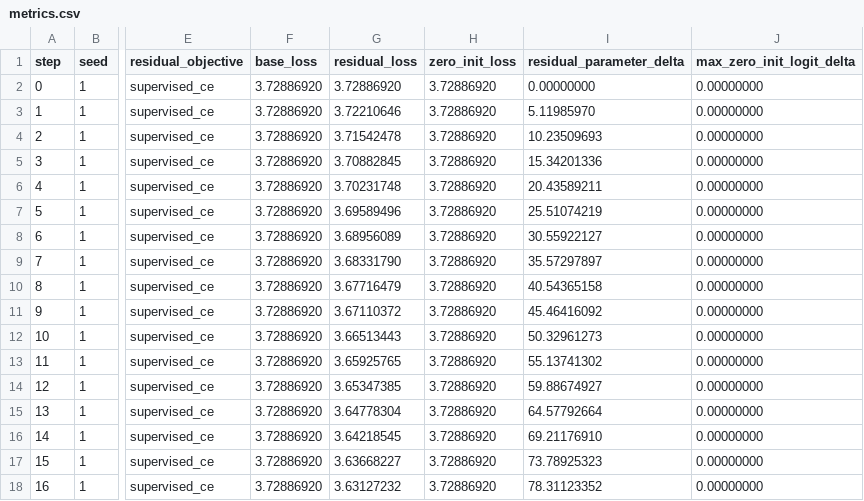
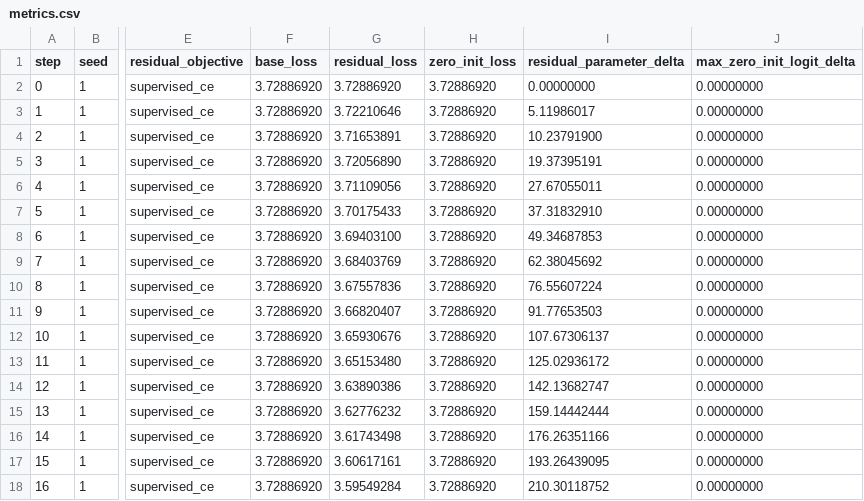
Before and after one commit to bgoertzel-sing/relaleap, a CSV file: results/comparisons/colab_validation_residual_capacity_support_temporal_clipped_objective_gate/runs/char_validation_support_wide_hep_temporal_clipped_objective_gate/metrics.csv, drawn as a sheet; only a part is shown, gaps mark what is left out; the diff covers the shown part only; the diff names each change by its address in the sheet, - before the commit and + after, or states it on an @@ line.

```diff
--- a/results/comparisons/colab_validation_residual_capacity_support_temporal_clipped_objective_gate/runs/char_validation_support_wide_hep_temporal_clipped_objective_gate/metrics.csv
+++ b/results/comparisons/colab_validation_residual_capacity_support_temporal_clipped_objective_gate/runs/char_validation_support_wide_hep_temporal_clipped_objective_gate/metrics.csv
-I3 (residual_parameter_delta): 5.11985970
+I3 (residual_parameter_delta): 5.11986017
-G4 (residual_loss): 3.71542478
+G4 (residual_loss): 3.71653891
-I4 (residual_parameter_delta): 10.23509693
+I4 (residual_parameter_delta): 10.23791900
-G5 (residual_loss): 3.70882845
+G5 (residual_loss): 3.72056890
-I5 (residual_parameter_delta): 15.34201336
+I5 (residual_parameter_delta): 19.37395191
-G6 (residual_loss): 3.70231748
+G6 (residual_loss): 3.71109056
-I6 (residual_parameter_delta): 20.43589211
+I6 (residual_parameter_delta): 27.67055011
-G7 (residual_loss): 3.69589496
+G7 (residual_loss): 3.70175433
-I7 (residual_parameter_delta): 25.51074219
+I7 (residual_parameter_delta): 37.31832910
-G8 (residual_loss): 3.68956089
+G8 (residual_loss): 3.69403100
-I8 (residual_parameter_delta): 30.55922127
+I8 (residual_parameter_delta): 49.34687853
-G9 (residual_loss): 3.68331790
+G9 (residual_loss): 3.68403769
-I9 (residual_parameter_delta): 35.57297897
+I9 (residual_parameter_delta): 62.38045692
-G10 (residual_loss): 3.67716479
+G10 (residual_loss): 3.67557836
-I10 (residual_parameter_delta): 40.54365158
+I10 (residual_parameter_delta): 76.55607224
-G11 (residual_loss): 3.67110372
+G11 (residual_loss): 3.66820407
-I11 (residual_parameter_delta): 45.46416092
+I11 (residual_parameter_delta): 91.77653503
-G12 (residual_loss): 3.66513443
+G12 (residual_loss): 3.65930676
-I12 (residual_parameter_delta): 50.32961273
+I12 (residual_parameter_delta): 107.67306137
-G13 (residual_loss): 3.65925765
+G13 (residual_loss): 3.65153480
-I13 (residual_parameter_delta): 55.13741302
+I13 (residual_parameter_delta): 125.02936172
-G14 (residual_loss): 3.65347385
+G14 (residual_loss): 3.63890386
-I14 (residual_parameter_delta): 59.88674927
+I14 (residual_parameter_delta): 142.13682747
-G15 (residual_loss): 3.64778304
+G15 (residual_loss): 3.62776232
-I15 (residual_parameter_delta): 64.57792664
+I15 (residual_parameter_delta): 159.14442444
-G16 (residual_loss): 3.64218545
+G16 (residual_loss): 3.61743498
-I16 (residual_parameter_delta): 69.21176910
+I16 (residual_parameter_delta): 176.26351166
-G17 (residual_loss): 3.63668227
+G17 (residual_loss): 3.60617161
-I17 (residual_parameter_delta): 73.78925323
+I17 (residual_parameter_delta): 193.26439095
-G18 (residual_loss): 3.63127232
+G18 (residual_loss): 3.59549284
-I18 (residual_parameter_delta): 78.31123352
+I18 (residual_parameter_delta): 210.30118752
```
Also changed, not shown: 40 edited cells elsewhere in this file, results/comparisons/colab_validation_residual_capacity_support_temporal_clipped_objective_gate/metrics.csv, results/comparisons/colab_validation_residual_capacity_support_temporal_clipped_objective_gate/runs/char_validation_capacity_support_wide_hep_temporal_clipped_objective_gate/metrics.csv, 14 other files.
